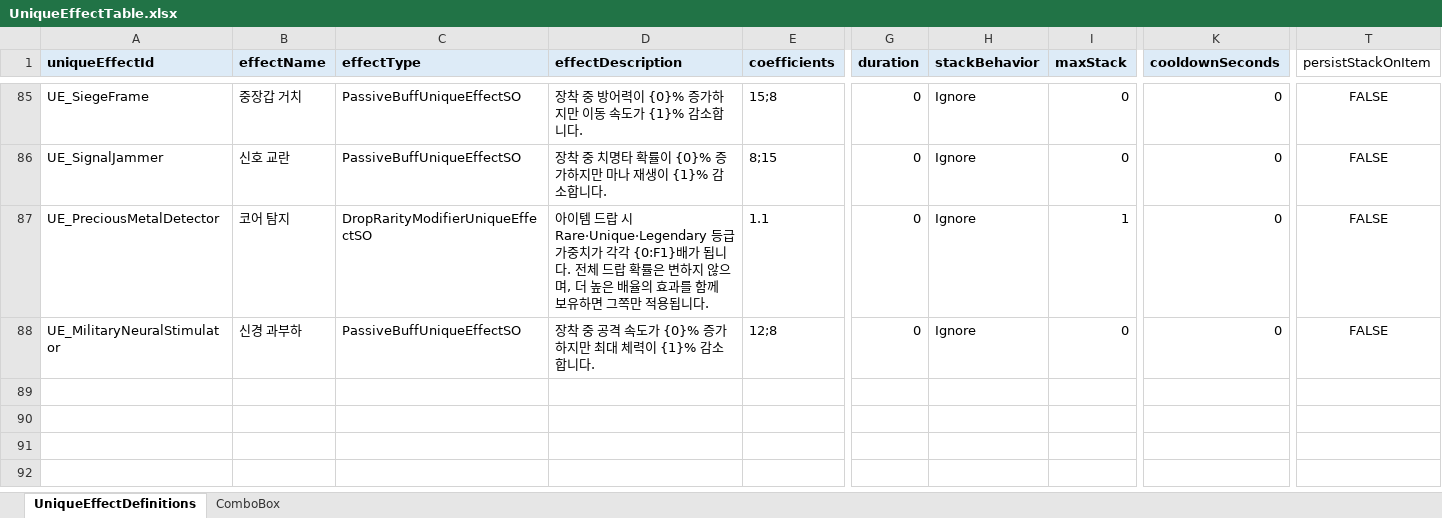
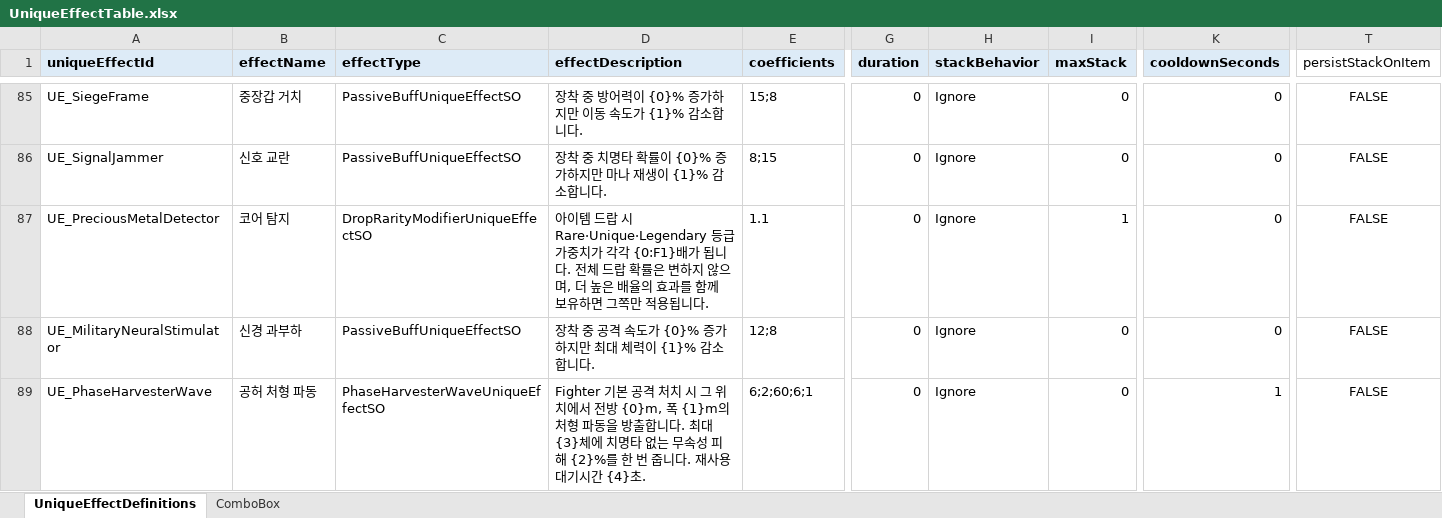
Before and after one commit to jolab4723/Project2, an Excel workbook: Assets/Resources/DataFiles/ItemData/1. ExcelFile/UniqueEffectTable.xlsx, sheet UniqueEffectDefinitions, drawn as a sheet; only a part is shown, gaps mark what is left out; values as stored, in another font and other column widths than the file's, no borders; rows hold the shown columns only; the diff names each change by its address in the sheet, - before the commit and + after, or states it on an @@ line.

```diff
--- a/Assets/Resources/DataFiles/ItemData/1. ExcelFile/UniqueEffectTable.xlsx (sheet UniqueEffectDefinitions)
+++ b/Assets/Resources/DataFiles/ItemData/1. ExcelFile/UniqueEffectTable.xlsx (sheet UniqueEffectDefinitions)
+row 89: UE_PhaseHarvesterWave | 공허 처형 파동 | PhaseHarvesterWaveUniqueEffectSO | Fighter 기본 공격 처치 시 그 위치에서 전방 {0}m, 폭 {1}m의 처형 파동을 방출합니다. 최대 {3}체에 치명타 없는 무속성 피해 {2}%를 한 번 줍니다. 재사용 대기시간 {4}초. | 6;2;60;6;1 | 0 | Ignore | 0 | 1 | FALSE
```
Also changed, not shown: sheet ComboBox, Assets/Resources/DataFiles/ItemData/1. ExcelFile/ItemDataTable.xlsx, Assets/Resources/DataFiles/ItemData/1. ExcelFile/UniqueEffectLabel.xlsx, 24 other files.
